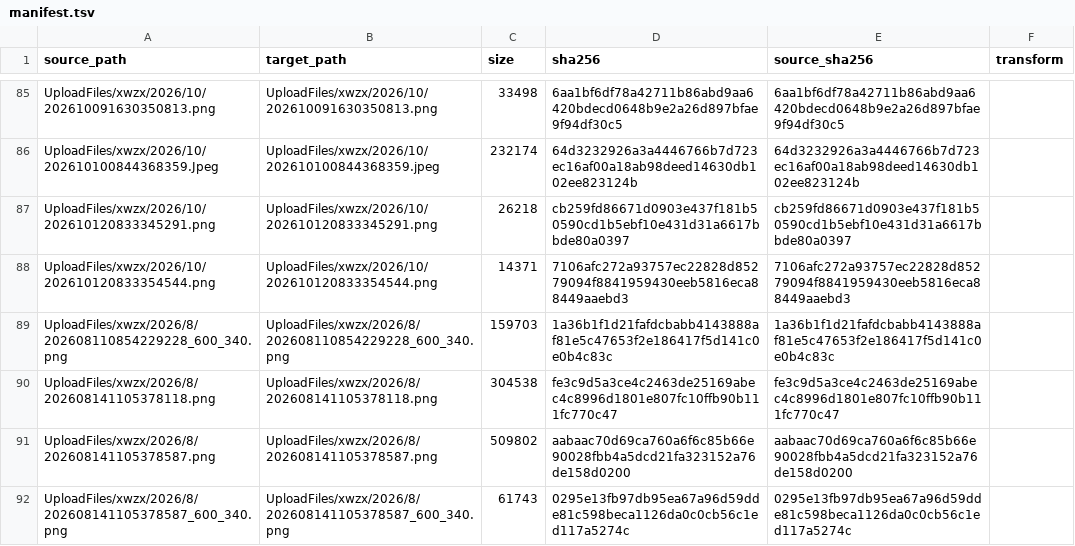
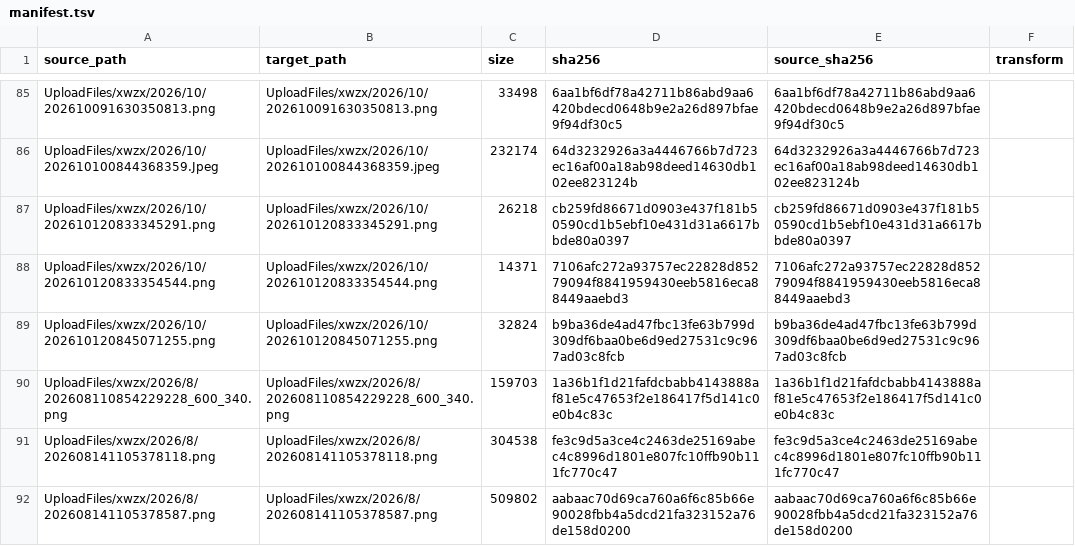
Before and after one commit to Shaoxing-No-1-High-School/Shaoxingyizhong-img-xwzx-2026-h2, a TSV file: manifest.tsv, drawn as a sheet; only a part is shown, gaps mark what is left out; the shorter side is filled out with more unchanged rows; the diff names each change by its address in the sheet, - before the commit and + after, or states it on an @@ line.

```diff
--- a/manifest.tsv
+++ b/manifest.tsv
+row 89: UploadFiles/xwzx/2026/10/202610120845071255.png | UploadFiles/xwzx/2026/10/202610120845071255.png | 32824 | b9ba36de4ad47fbc13fe63b799d309df6baa0be6d9ed27531c9c967ad03c8fcb | b9ba36de4ad47fbc13fe63b799d309df6baa0be6d9ed27531c9c967ad03c8fcb
```
Also changed, not shown: 1 other file.
